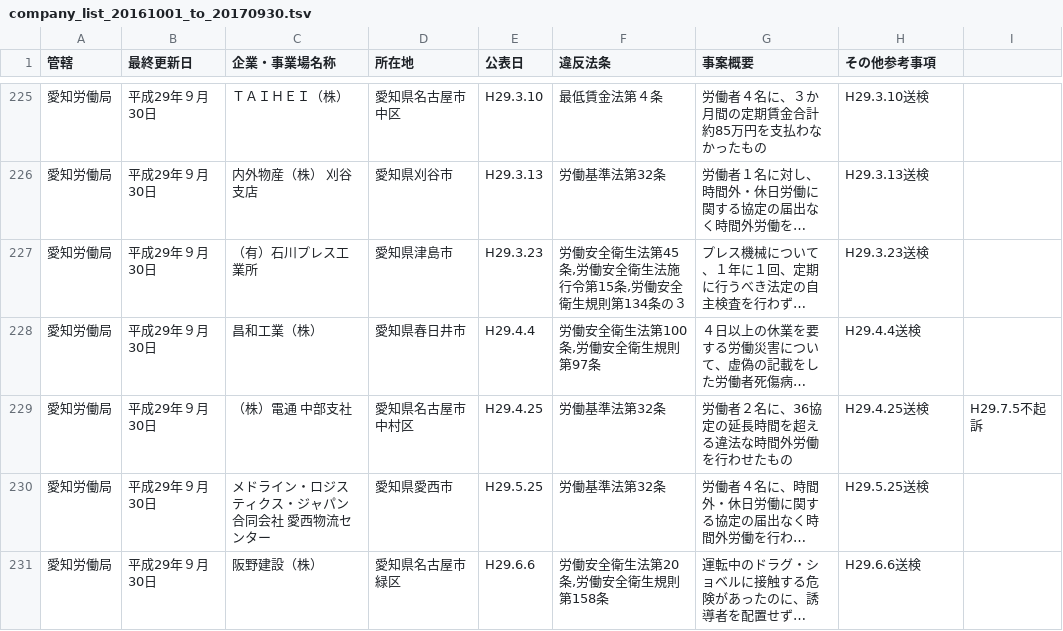
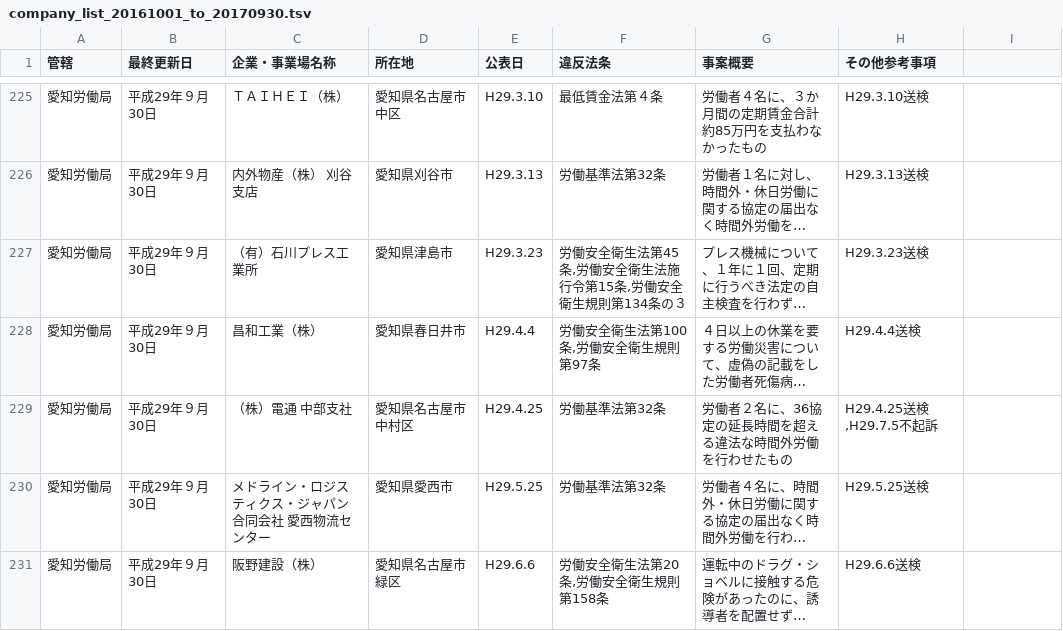
Before and after one commit to nyampire/jp_labor_act_illegal_list, a TSV file: history/006_20161001_to_20170930/company_list_20161001_to_20170930.tsv, drawn as a sheet; only a part is shown, gaps mark what is left out; long unchanged cells end in …; the diff covers the shown part only; the diff names each change by its address in the sheet, - before the commit and + after, or states it on an @@ line.

Commit message:
merge note columns of company_list_20161001_to_20170930.tsv

```diff
--- a/history/006_20161001_to_20170930/company_list_20161001_to_20170930.tsv
+++ b/history/006_20161001_to_20170930/company_list_20161001_to_20170930.tsv
-H229 (その他参考事項): H29.4.25送検
+H229 (その他参考事項): H29.4.25送検,H29.7.5不起訴
-I229: H29.7.5不起訴
+I229: (empty)
```
Also changed, not shown: 26 edited cells elsewhere in this file.
